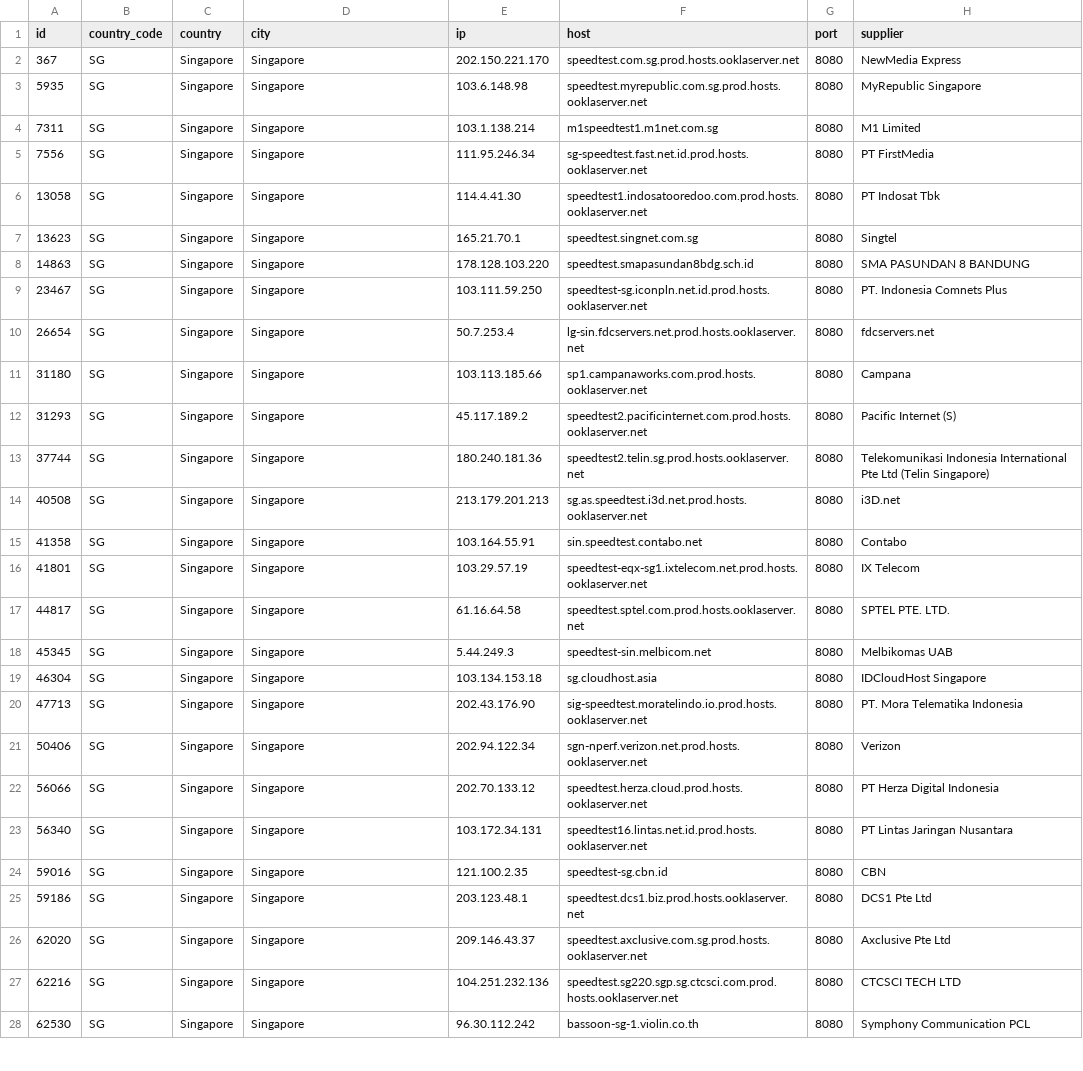
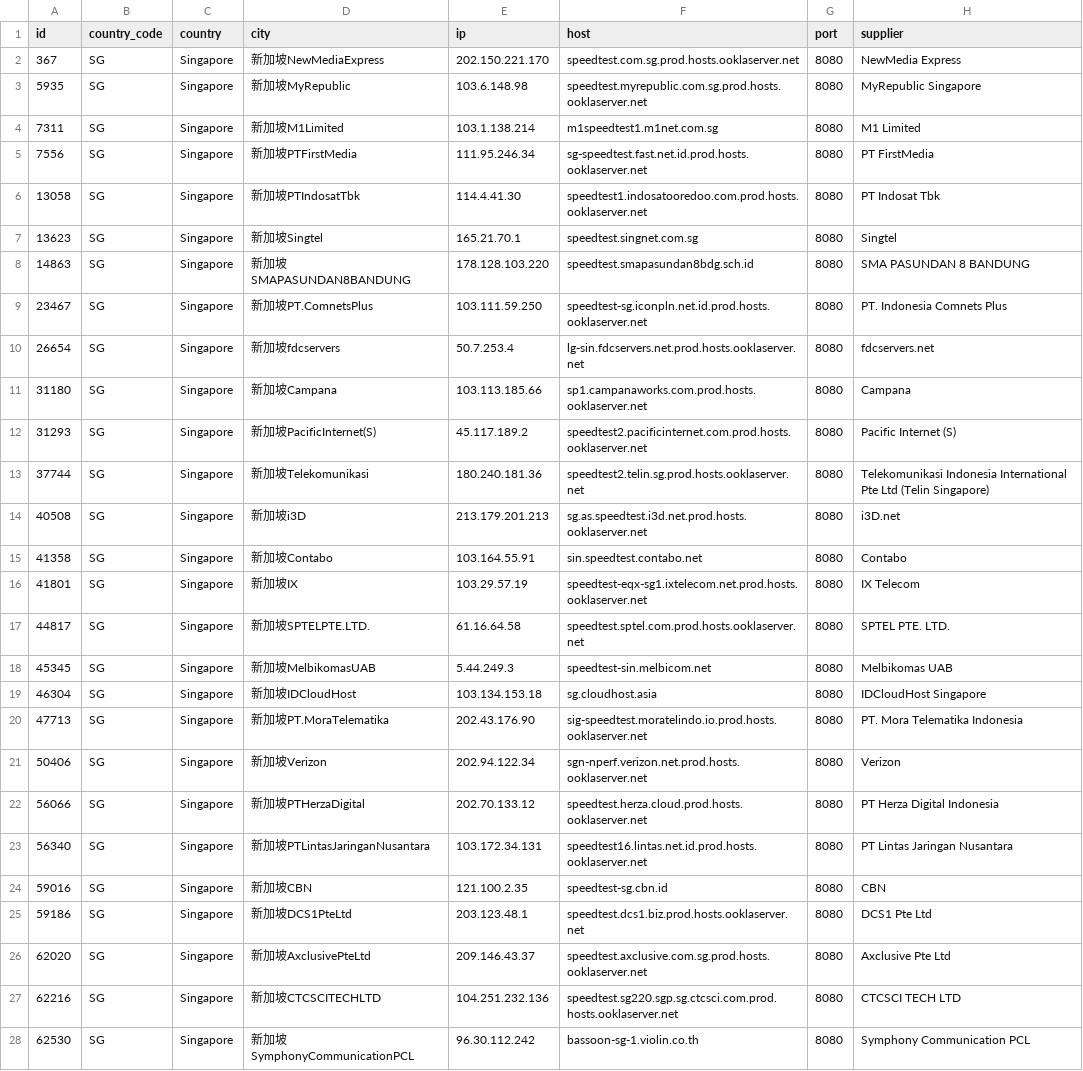
Before and after one commit to spiritLHLS/speedtest.net-CN-ID, a CSV file: SG.csv, drawn as a sheet; only a part is shown; the diff covers the shown part only; the diff names each change by its address in the sheet, - before the commit and + after, or states it on an @@ line.

```diff
--- a/SG.csv
+++ b/SG.csv
-D2 (city): Singapore
+D2 (city): 新加坡NewMediaExpress
-D3 (city): Singapore
+D3 (city): 新加坡MyRepublic
-D4 (city): Singapore
+D4 (city): 新加坡M1Limited
-D5 (city): Singapore
+D5 (city): 新加坡PTFirstMedia
-D6 (city): Singapore
+D6 (city): 新加坡PTIndosatTbk
-D7 (city): Singapore
+D7 (city): 新加坡Singtel
-D8 (city): Singapore
+D8 (city): 新加坡SMAPASUNDAN8BANDUNG
-D9 (city): Singapore
+D9 (city): 新加坡PT.ComnetsPlus
-D10 (city): Singapore
+D10 (city): 新加坡fdcservers
-D11 (city): Singapore
+D11 (city): 新加坡Campana
-D12 (city): Singapore
+D12 (city): 新加坡PacificInternet(S)
-D13 (city): Singapore
+D13 (city): 新加坡Telekomunikasi
-D14 (city): Singapore
+D14 (city): 新加坡i3D
-D15 (city): Singapore
+D15 (city): 新加坡Contabo
-D16 (city): Singapore
+D16 (city): 新加坡IX
-D17 (city): Singapore
+D17 (city): 新加坡SPTELPTE.LTD.
-D18 (city): Singapore
+D18 (city): 新加坡MelbikomasUAB
-D19 (city): Singapore
+D19 (city): 新加坡IDCloudHost
-D20 (city): Singapore
+D20 (city): 新加坡PT.MoraTelematika
-D21 (city): Singapore
+D21 (city): 新加坡Verizon
-D22 (city): Singapore
+D22 (city): 新加坡PTHerzaDigital
-D23 (city): Singapore
+D23 (city): 新加坡PTLintasJaringanNusantara
-D24 (city): Singapore
+D24 (city): 新加坡CBN
-D25 (city): Singapore
+D25 (city): 新加坡DCS1PteLtd
-D26 (city): Singapore
+D26 (city): 新加坡AxclusivePteLtd
-D27 (city): Singapore
+D27 (city): 新加坡CTCSCITECHLTD
-D28 (city): Singapore
+D28 (city): 新加坡SymphonyCommunicationPCL
```
Also changed, not shown: 1 edited cell elsewhere in this file, HK.csv, JP.csv, 2 other files.
